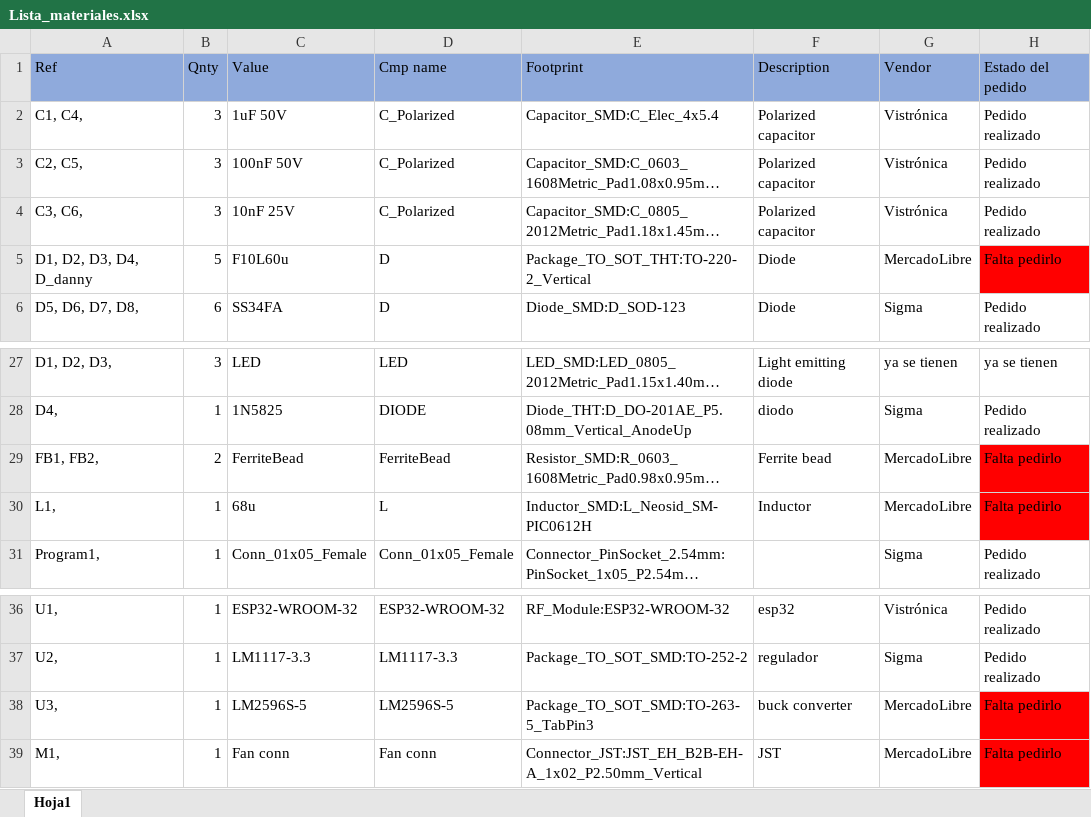
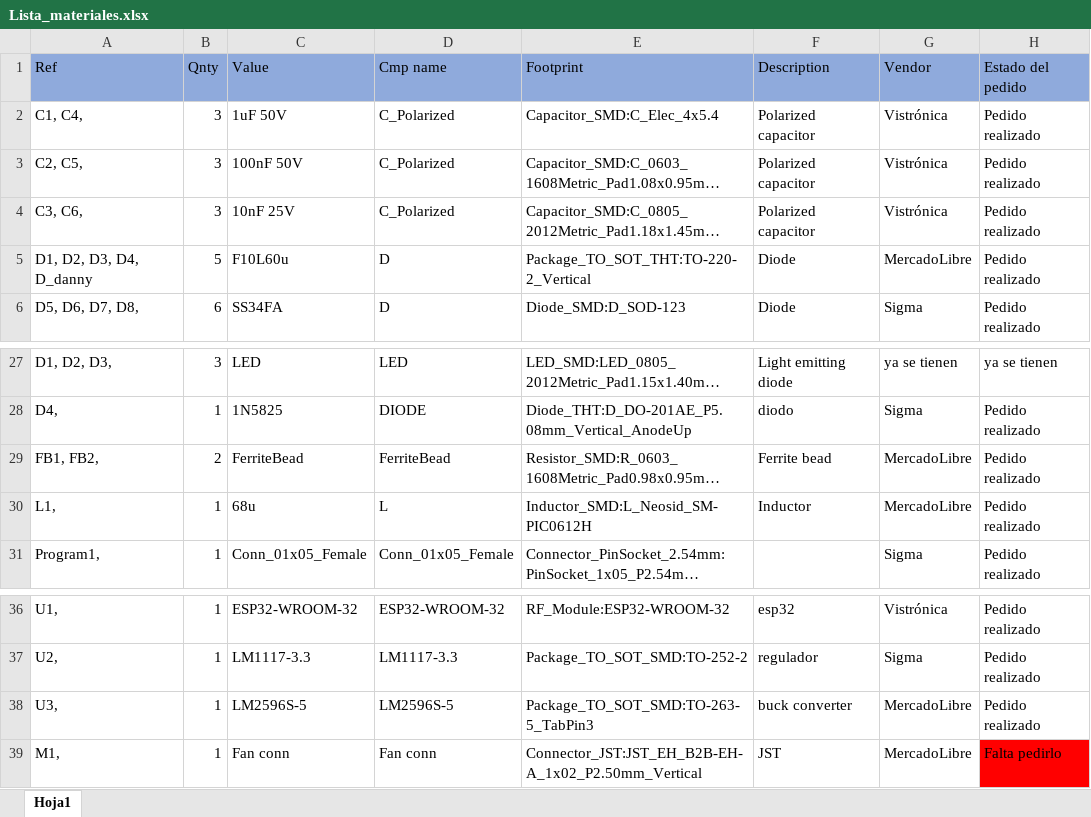
Before and after one commit to dfigueroa11/bibliotecas_autoprestamo_UNAL, an Excel workbook: Lista_materiales.xlsx, sheet Hoja1, drawn as a sheet; only a part is shown, gaps mark what is left out; long unchanged cells end in …; values as stored, in another font and other column widths than the file's, no borders; table styles not drawn; the diff names each change by its address in the sheet, - before the commit and + after, or states it on an @@ line.

Commit message:
compras bogotá

```diff
--- a/Lista_materiales.xlsx (sheet Hoja1)
+++ b/Lista_materiales.xlsx (sheet Hoja1)
-H5 (Estado del pedido): Falta pedirlo
+H5 (Estado del pedido): Pedido realizado
-H5 fill: #FF0000
+H5 fill: none
-H29:H30 (Estado del pedido): Falta pedirlo
+H29:H30 (Estado del pedido): Pedido realizado
-H29:H30 fill: #FF0000
+H29:H30 fill: none
-H38 (Estado del pedido): Falta pedirlo
+H38 (Estado del pedido): Pedido realizado
-H38 fill: #FF0000
+H38 fill: none
```
